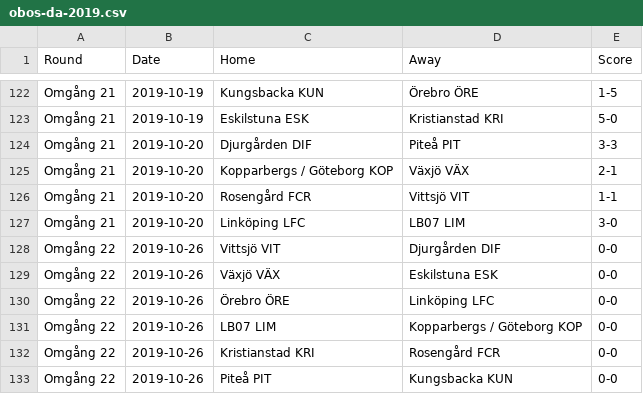
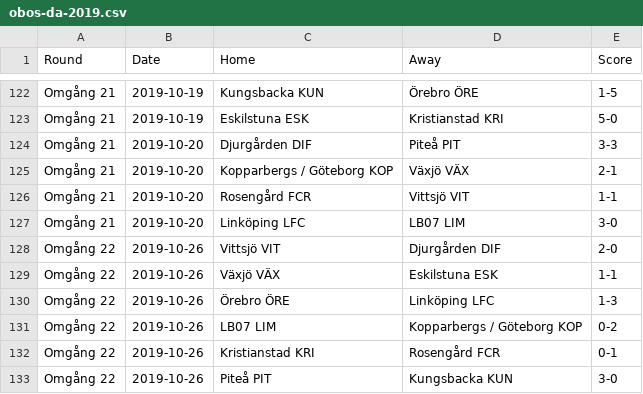
Before and after one commit to loss-fn/obos-damallsvenskan, a CSV file: obos-da-2019.csv, drawn as a sheet; only a part is shown, gaps mark what is left out.

Commit message:
Updated with results (final) from last weekend.

```diff
--- a/obos-da-2019.csv
+++ b/obos-da-2019.csv
@@ -127,7 +127,7 @@ Omgång 21,2019-10-20,Rosengård FCR,Vittsjö VIT,1-1
 Omgång 21,2019-10-20,Linköping LFC,LB07 LIM,3-0
-Omgång 22,2019-10-26,Vittsjö VIT,Djurgården DIF,0-0
-Omgång 22,2019-10-26,Växjö VÄX,Eskilstuna ESK,0-0
-Omgång 22,2019-10-26,Örebro ÖRE,Linköping LFC,0-0
-Omgång 22,2019-10-26,LB07 LIM,Kopparbergs / Göteborg KOP,0-0
-Omgång 22,2019-10-26,Kristianstad KRI,Rosengård FCR,0-0
-Omgång 22,2019-10-26,Piteå PIT,Kungsbacka KUN,0-0
+Omgång 22,2019-10-26,Vittsjö VIT,Djurgården DIF,2-0
+Omgång 22,2019-10-26,Växjö VÄX,Eskilstuna ESK,1-1
+Omgång 22,2019-10-26,Örebro ÖRE,Linköping LFC,1-3
+Omgång 22,2019-10-26,LB07 LIM,Kopparbergs / Göteborg KOP,0-2
+Omgång 22,2019-10-26,Kristianstad KRI,Rosengård FCR,0-1
+Omgång 22,2019-10-26,Piteå PIT,Kungsbacka KUN,3-0
```
